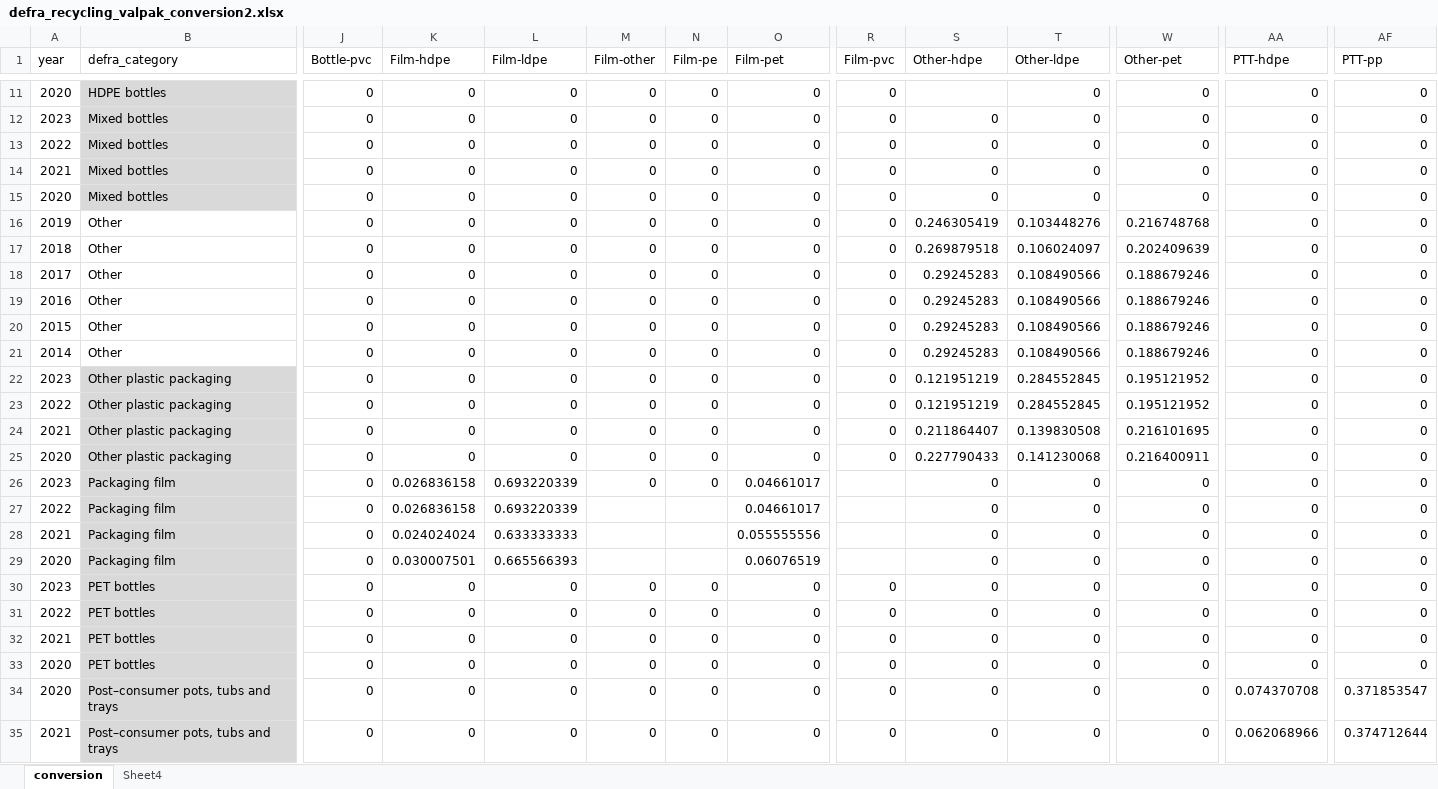
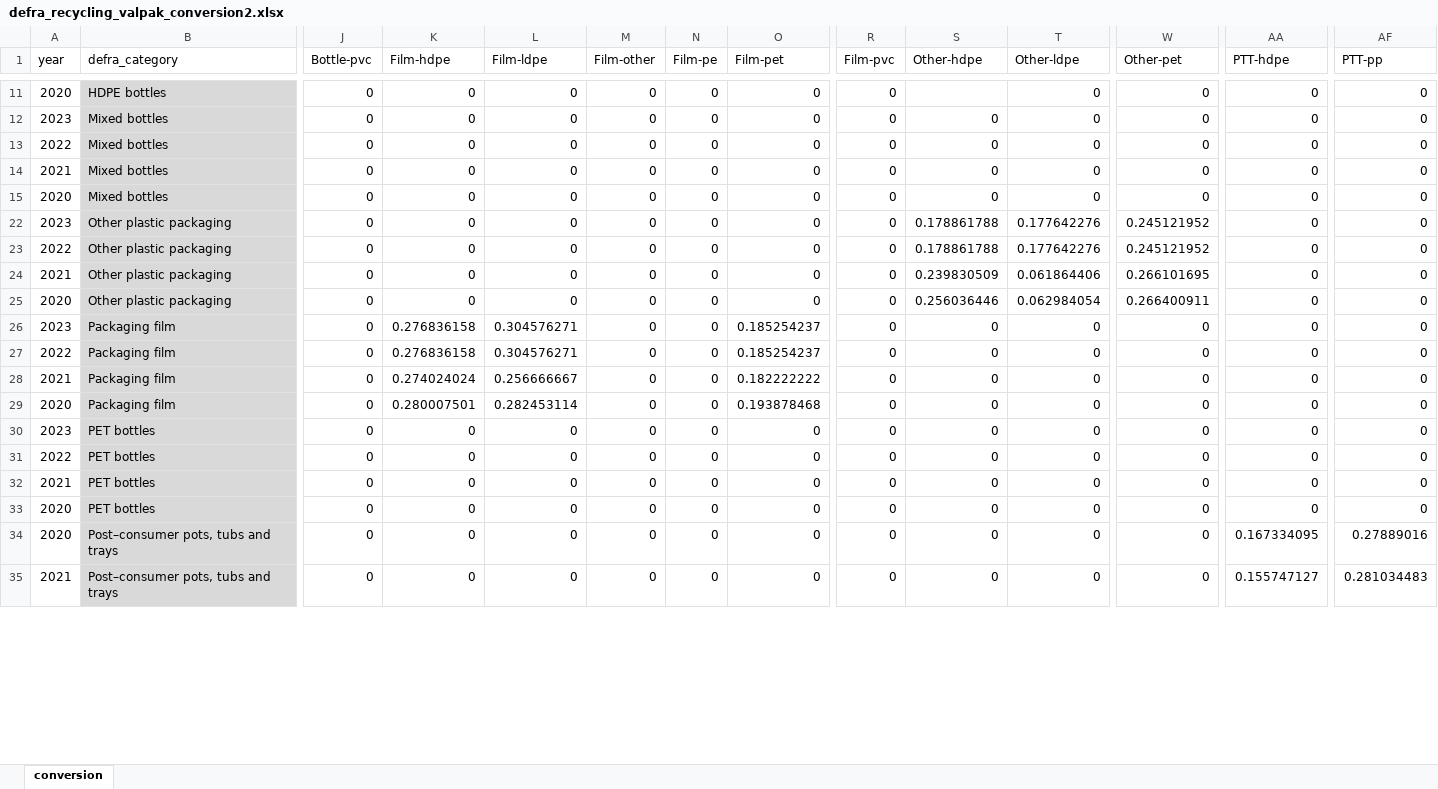
Before and after one commit to OliverLysa/ce_observatory_data_scripts, an Excel workbook: plastics/baseline_model/conversion-tables/defra_recycling_valpak_conversion2.xlsx, sheet conversion, drawn as a sheet; only a part is shown, gaps mark what is left out; values as stored, in another font and other column widths than the file's, no borders; table styles not drawn; rows hold the shown columns only; the diff covers the shown part only; the diff names each change by its address in the sheet, - before the commit and + after, or states it on an @@ line.

Commit message:
plastics

```diff
--- a/plastics/baseline_model/conversion-tables/defra_recycling_valpak_conversion2.xlsx (sheet conversion)
+++ b/plastics/baseline_model/conversion-tables/defra_recycling_valpak_conversion2.xlsx (sheet conversion)
-sheet tab: Sheet4
@@ row 16 hidden: 2019 | Other | 0 | 0 | 0 | 0 | 0 | 0 | 0 | 0.246305419 | 0.103448276 | 0.216748768 | 0 | 0 @@
@@ row 17 hidden: 2018 | Other | 0 | 0 | 0 | 0 | 0 | 0 | 0 | 0.269879518 | 0.106024097 | 0.202409639 | 0 | 0 @@
@@ row 18 hidden: 2017 | Other | 0 | 0 | 0 | 0 | 0 | 0 | 0 | 0.29245283 | 0.108490566 | 0.188679246 | 0 | 0 @@
@@ row 19 hidden: 2016 | Other | 0 | 0 | 0 | 0 | 0 | 0 | 0 | 0.29245283 | 0.108490566 | 0.188679246 | 0 | 0 @@
@@ row 20 hidden: 2015 | Other | 0 | 0 | 0 | 0 | 0 | 0 | 0 | 0.29245283 | 0.108490566 | 0.188679246 | 0 | 0 @@
@@ row 21 hidden: 2014 | Other | 0 | 0 | 0 | 0 | 0 | 0 | 0 | 0.29245283 | 0.108490566 | 0.188679246 | 0 | 0 @@
-S22:S23 (Other-hdpe): 0.121951219
+S22:S23 (Other-hdpe): 0.178861788
-T22:T23 (Other-ldpe): 0.284552845
+T22:T23 (Other-ldpe): 0.177642276
-W22:W23 (Other-pet): 0.195121952
+W22:W23 (Other-pet): 0.245121952
-S24 (Other-hdpe): 0.211864407
+S24 (Other-hdpe): 0.239830509
-T24 (Other-ldpe): 0.139830508
+T24 (Other-ldpe): 0.061864406
-W24 (Other-pet): 0.216101695
+W24 (Other-pet): 0.266101695
-S25 (Other-hdpe): 0.227790433
+S25 (Other-hdpe): 0.256036446
-T25 (Other-ldpe): 0.141230068
+T25 (Other-ldpe): 0.062984054
-W25 (Other-pet): 0.216400911
+W25 (Other-pet): 0.266400911
-K26:K27 (Film-hdpe): 0.026836158
+K26:K27 (Film-hdpe): 0.276836158
-L26:L27 (Film-ldpe): 0.693220339
+L26:L27 (Film-ldpe): 0.304576271
-O26:O27 (Film-pet): 0.04661017
+O26:O27 (Film-pet): 0.185254237
-R26:R29 (Film-pvc): (empty)
+R26:R29 (Film-pvc): 0
-M27:M29 (Film-other): (empty)
+M27:M29 (Film-other): 0
-N27:N29 (Film-pe): (empty)
+N27:N29 (Film-pe): 0
-K28 (Film-hdpe): 0.024024024
+K28 (Film-hdpe): 0.274024024
-L28 (Film-ldpe): 0.633333333
+L28 (Film-ldpe): 0.256666667
-O28 (Film-pet): 0.055555556
+O28 (Film-pet): 0.182222222
-K29 (Film-hdpe): 0.030007501
+K29 (Film-hdpe): 0.280007501
-L29 (Film-ldpe): 0.665566393
+L29 (Film-ldpe): 0.282453114
-O29 (Film-pet): 0.06076519
+O29 (Film-pet): 0.193878468
-AA34 (PTT-hdpe): 0.074370708
+AA34 (PTT-hdpe): 0.167334095
-AF34 (PTT-pp): 0.371853547
+AF34 (PTT-pp): 0.27889016
-AA35 (PTT-hdpe): 0.062068966
+AA35 (PTT-hdpe): 0.155747127
-AF35 (PTT-pp): 0.374712644
+AF35 (PTT-pp): 0.281034483
```
Also changed, not shown: 6 hidden or unhidden rows and 4 edited cells elsewhere in this sheet, 3 other files.
